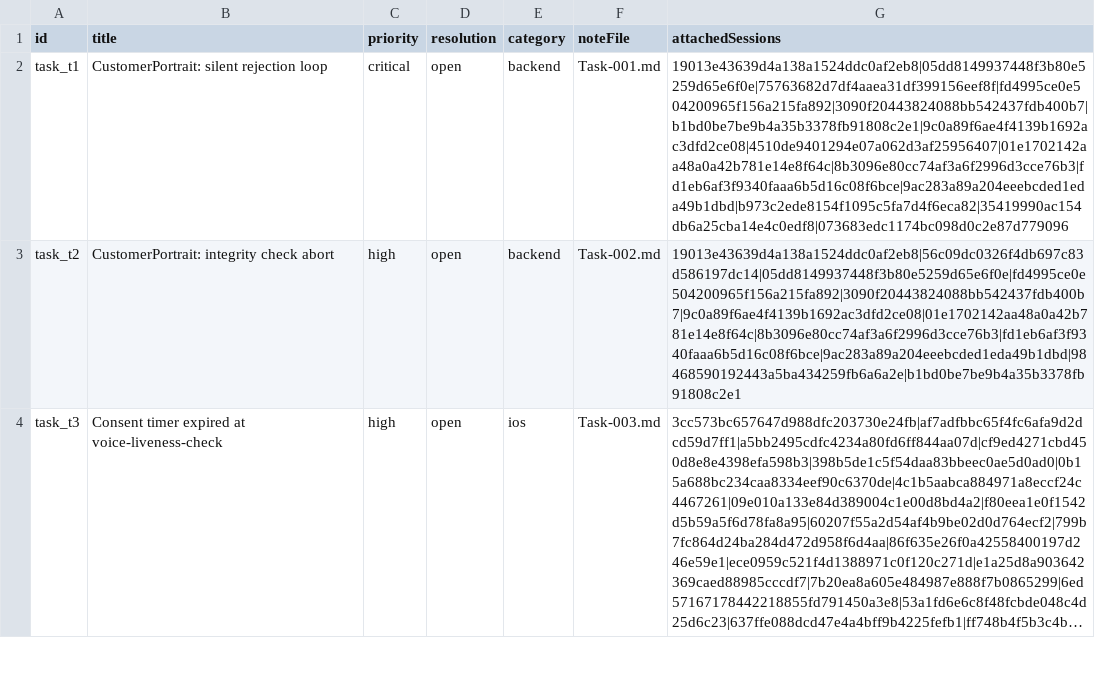
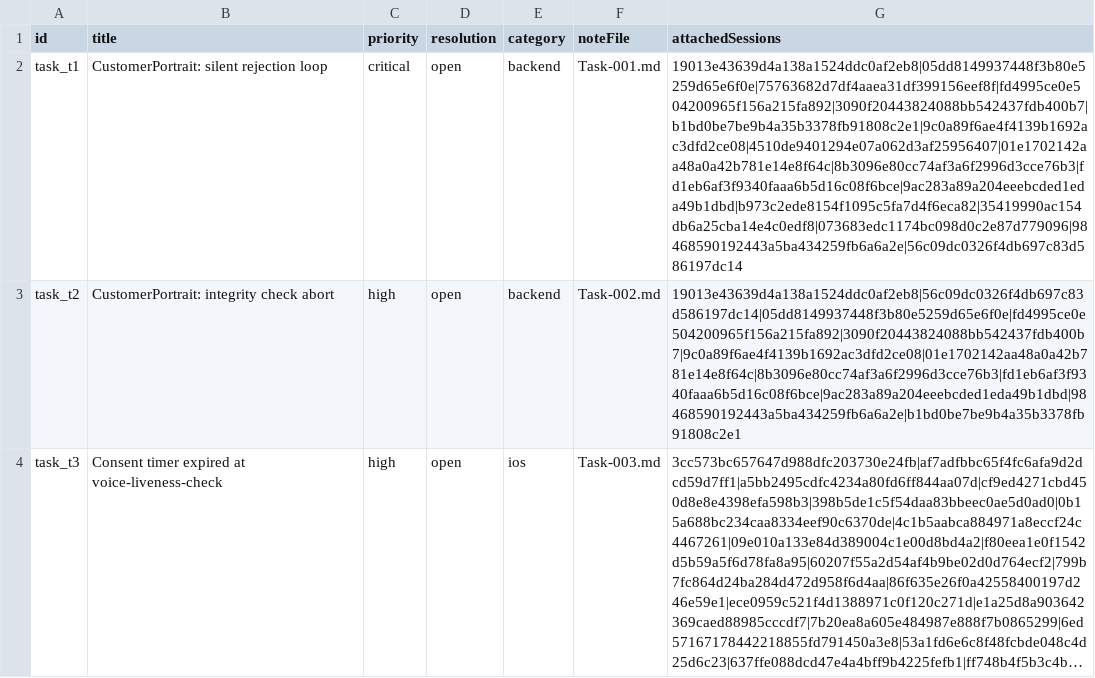
Before and after one commit to glizik/GFK, a CSV file: data/developer_tasks.csv, drawn as a sheet; only a part is shown; long unchanged cells end in …; the diff names each change by its address in the sheet, - before the commit and + after, or states it on an @@ line.

```diff
--- a/data/developer_tasks.csv
+++ b/data/developer_tasks.csv
-G2 (attachedSessions): 19013e43639d4a138a1524ddc0af2eb8|05dd8149937448f3b80e5259d65e6f0e|75763682d7df4aaea31df399156eef8f|fd4995ce0e504200965f156a215fa892|3090f20443824088bb542437fdb400b7|b1bd0be7be9b4a35b3378fb91808c2e1|9c0a89f6ae4f4139b1692ac3dfd2ce08|4510de9401294e07a062d3af25956407|01e1702142aa48a0a42b781e14e8f64c|8b3096e80cc74af3a6f2996d3cce76b3|fd1eb6af3f9340faaa6b5d16c08f6bce|9ac283a89a204eeebcded1eda49b1dbd|b973c2ede8154f1095c5fa7d4f6eca82|35419990ac154db6a25cba14e4c0edf8|073683edc1174bc098d0c2e87d779096
+G2 (attachedSessions): 19013e43639d4a138a1524ddc0af2eb8|05dd8149937448f3b80e5259d65e6f0e|75763682d7df4aaea31df399156eef8f|fd4995ce0e504200965f156a215fa892|3090f20443824088bb542437fdb400b7|b1bd0be7be9b4a35b3378fb91808c2e1|9c0a89f6ae4f4139b1692ac3dfd2ce08|4510de9401294e07a062d3af25956407|01e1702142aa48a0a42b781e14e8f64c|8b3096e80cc74af3a6f2996d3cce76b3|fd1eb6af3f9340faaa6b5d16c08f6bce|9ac283a89a204eeebcded1eda49b1dbd|b973c2ede8154f1095c5fa7d4f6eca82|35419990ac154db6a25cba14e4c0edf8|073683edc1174bc098d0c2e87d779096|98468590192443a5ba434259fb6a6a2e|56c09dc0326f4db697c83d586197dc14
```
Also changed, not shown: 1 other file.
